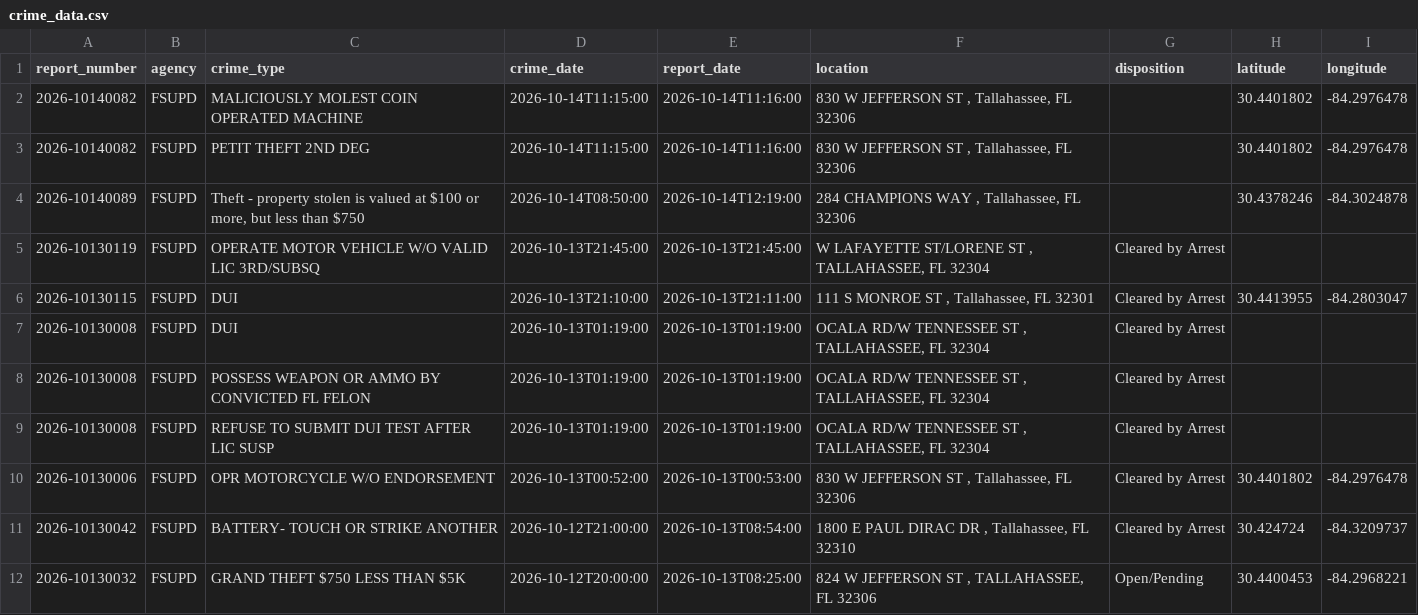
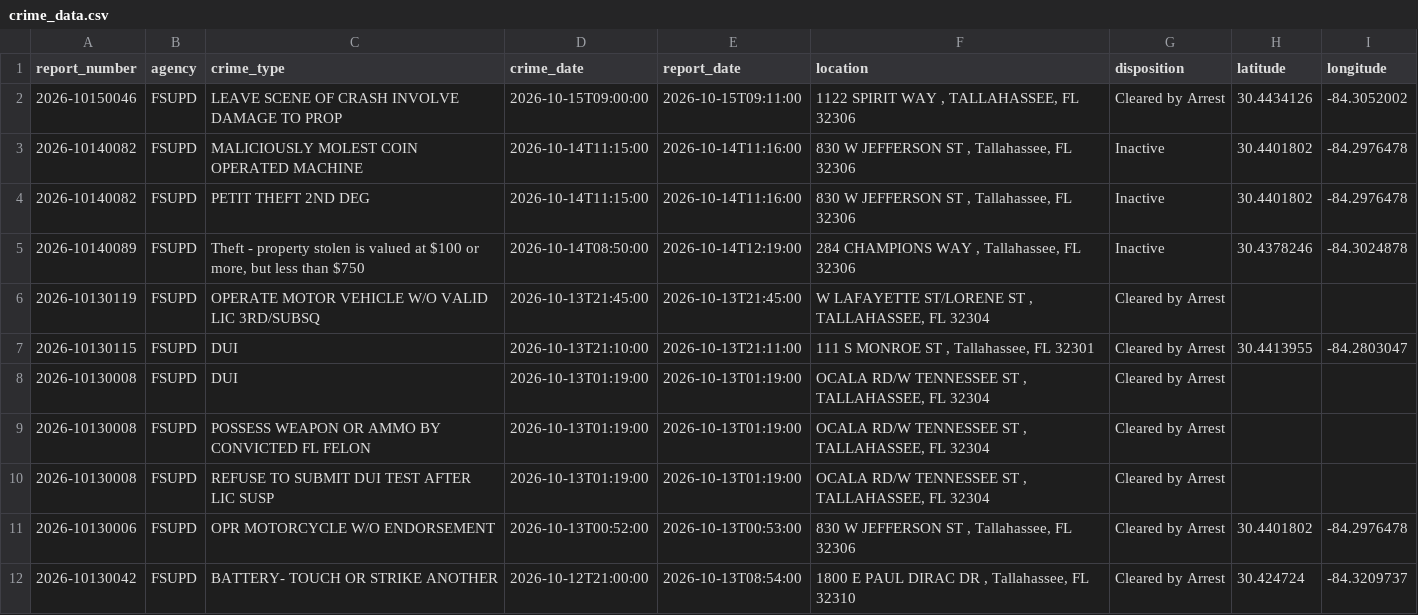
Before and after one commit to upishanker/FSU-Crime, a CSV file: data/crime_data.csv, drawn as a sheet; only a part is shown; the shorter side is filled out with more unchanged rows.

```diff
--- a/data/crime_data.csv
+++ b/data/crime_data.csv
@@ -1,5 +1,6 @@
 report_number,agency,crime_type,crime_date,report_date,location,disposition,latitude,longitude
-2026-10140082,FSUPD,MALICIOUSLY MOLEST COIN OPERATED MACHINE,2026-10-14T11:15:00,2026-10-14T11:16:00,"830 W JEFFERSON ST , Tallahassee, FL 32306",,30.4401802,-84.2976478
-2026-10140082,FSUPD,PETIT THEFT 2ND DEG,2026-10-14T11:15:00,2026-10-14T11:16:00,"830 W JEFFERSON ST , Tallahassee, FL 32306",,30.4401802,-84.2976478
-2026-10140089,FSUPD,"Theft - property stolen is valued at $100 or more, but less than $750",2026-10-14T08:50:00,2026-10-14T12:19:00,"284 CHAMPIONS WAY , Tallahassee, FL 32306",,30.4378246,-84.3024878
+2026-10150046,FSUPD,LEAVE SCENE OF CRASH INVOLVE DAMAGE TO PROP,2026-10-15T09:00:00,2026-10-15T09:11:00,"1122 SPIRIT WAY , TALLAHASSEE, FL 32306",Cleared by Arrest,30.4434126,-84.3052002
+2026-10140082,FSUPD,MALICIOUSLY MOLEST COIN OPERATED MACHINE,2026-10-14T11:15:00,2026-10-14T11:16:00,"830 W JEFFERSON ST , Tallahassee, FL 32306",Inactive,30.4401802,-84.2976478
+2026-10140082,FSUPD,PETIT THEFT 2ND DEG,2026-10-14T11:15:00,2026-10-14T11:16:00,"830 W JEFFERSON ST , Tallahassee, FL 32306",Inactive,30.4401802,-84.2976478
+2026-10140089,FSUPD,"Theft - property stolen is valued at $100 or more, but less than $750",2026-10-14T08:50:00,2026-10-14T12:19:00,"284 CHAMPIONS WAY , Tallahassee, FL 32306",Inactive,30.4378246,-84.3024878
 2026-10130119,FSUPD,OPERATE MOTOR VEHICLE W/O VALID LIC 3RD/SUBSQ,2026-10-13T21:45:00,2026-10-13T21:45:00,"W LAFAYETTE ST/LORENE ST , TALLAHASSEE, FL 32304",Cleared by Arrest,,
```
Also changed, not shown: 1 other file.
